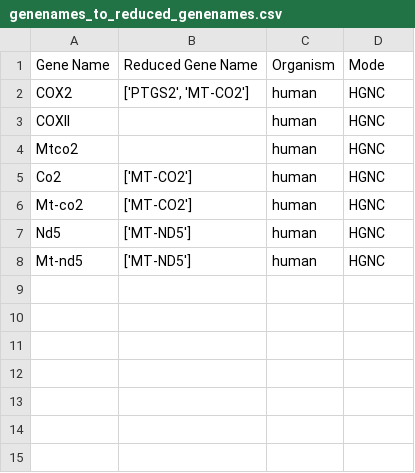
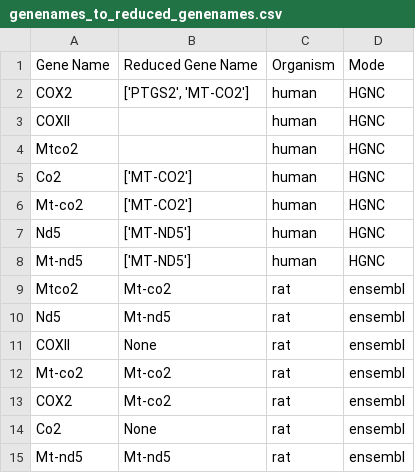
Before and after one commit to symbod/MaxQuantHandler, a CSV file: mappings/genenames_to_reduced_genenames.csv, drawn as a sheet.

Commit message:
bug in reduce ensembl fixed, logger for reduce gene names added

```diff
--- a/mappings/genenames_to_reduced_genenames.csv
+++ b/mappings/genenames_to_reduced_genenames.csv
@@ -8 +8,8 @@ Nd5,['MT-ND5'],human,HGNC
 Mt-nd5,['MT-ND5'],human,HGNC
+Mtco2,Mt-co2,rat,ensembl
+Nd5,Mt-nd5,rat,ensembl
+COXII,None,rat,ensembl
+Mt-co2,Mt-co2,rat,ensembl
+COX2,Mt-co2,rat,ensembl
+Co2,None,rat,ensembl
+Mt-nd5,Mt-nd5,rat,ensembl
```
Also changed, not shown: 5 other files.
